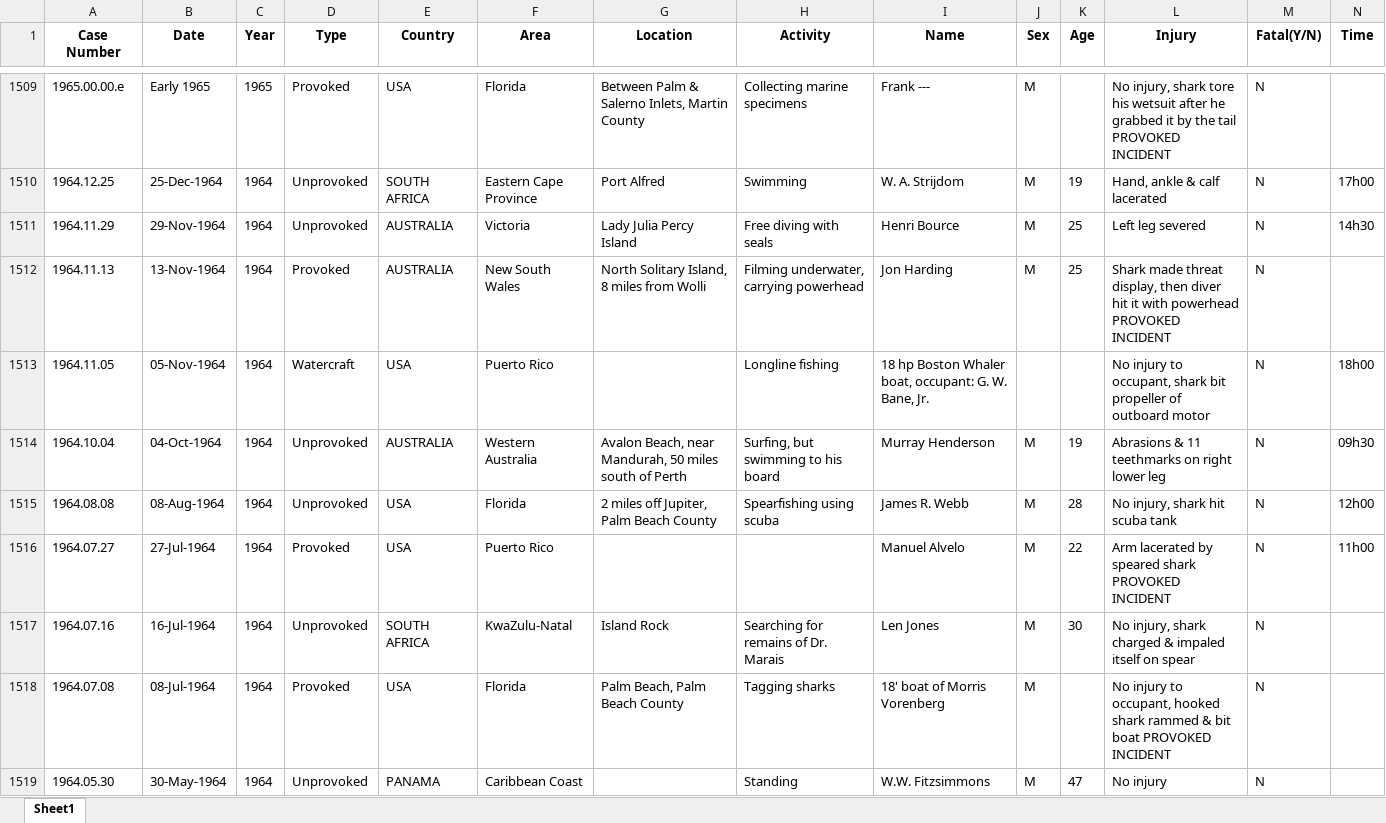
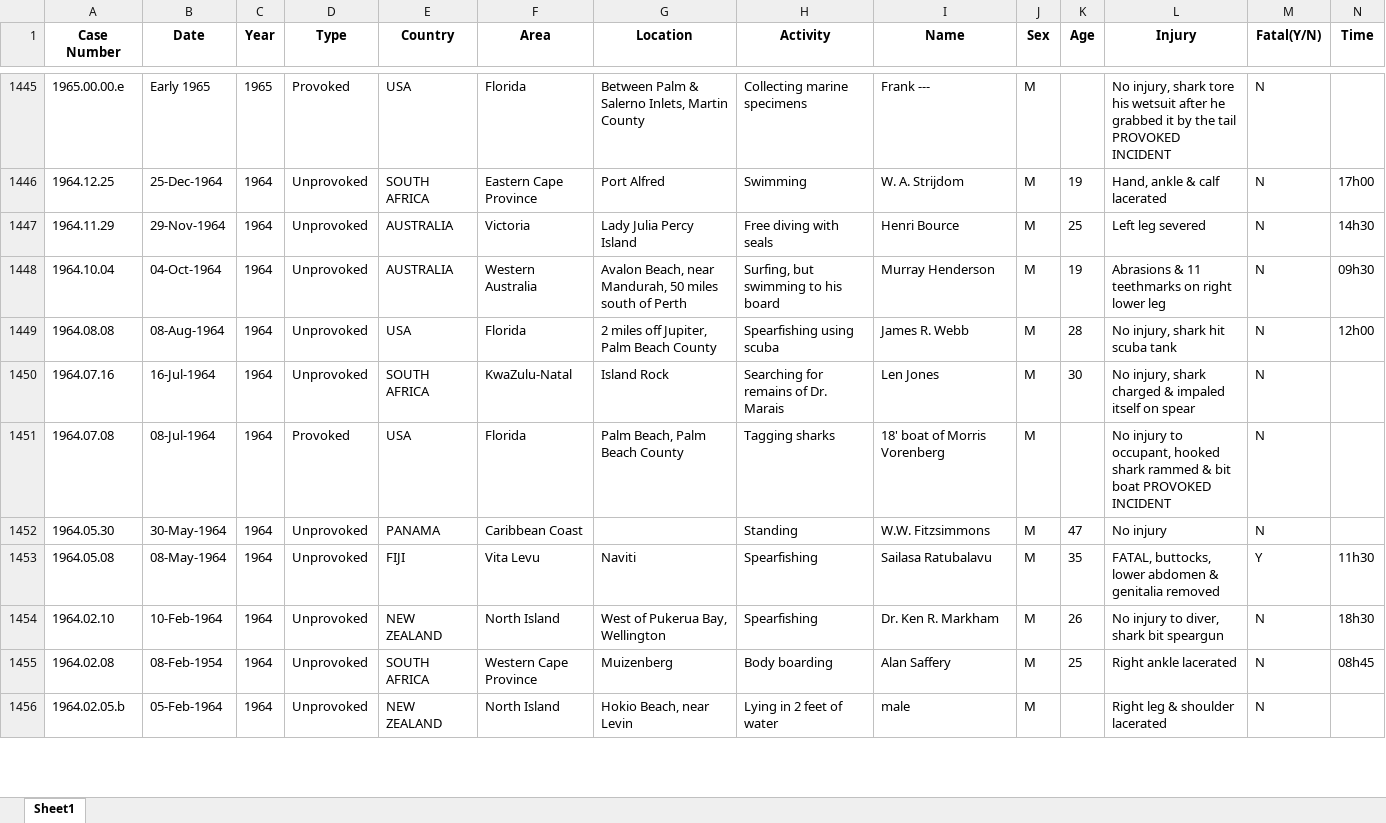
Before and after one commit to vsantele/pimpMyRequin, an Excel workbook: data/dataCleaning/sharks_cleaned.xlsx, sheet Sheet1, drawn as a sheet; only a part is shown, gaps mark what is left out; the shorter side is filled out with more unchanged rows; values as stored, in another font and other column widths than the file's, no borders; rows hold the shown columns only; the diff covers the shown part only; the diff names each change by its address in the sheet, - before the commit and + after, or states it on an @@ line.

```diff
--- a/data/dataCleaning/sharks_cleaned.xlsx (sheet Sheet1)
+++ b/data/dataCleaning/sharks_cleaned.xlsx (sheet Sheet1)
-row 1512: 1964.11.13 | 13-Nov-1964 | 1964 | Provoked | AUSTRALIA | New South Wales | North Solitary Island, 8 miles from Wolli | Filming underwater, carrying powerhead | Jon Harding | M | 25 | Shark made threat display, then diver hit it with powerhead PROVOKED INCIDENT | N
-row 1513: 1964.11.05 | 05-Nov-1964 | 1964 | Watercraft | USA | Puerto Rico |  | Longline fishing | 18 hp Boston Whaler boat, occupant: G. W. Bane, Jr. |  |  | No injury to occupant, shark bit propeller of outboard motor | N | 18h00
-row 1516: 1964.07.27 | 27-Jul-1964 | 1964 | Provoked | USA | Puerto Rico |  |  | Manuel Alvelo | M | 22 | Arm lacerated by speared shark PROVOKED INCIDENT | N | 11h00
```
Also changed, not shown: 87 removed rows elsewhere in this sheet, data/dataCleaning/sharks_individuals.xlsx, 7 other files.
